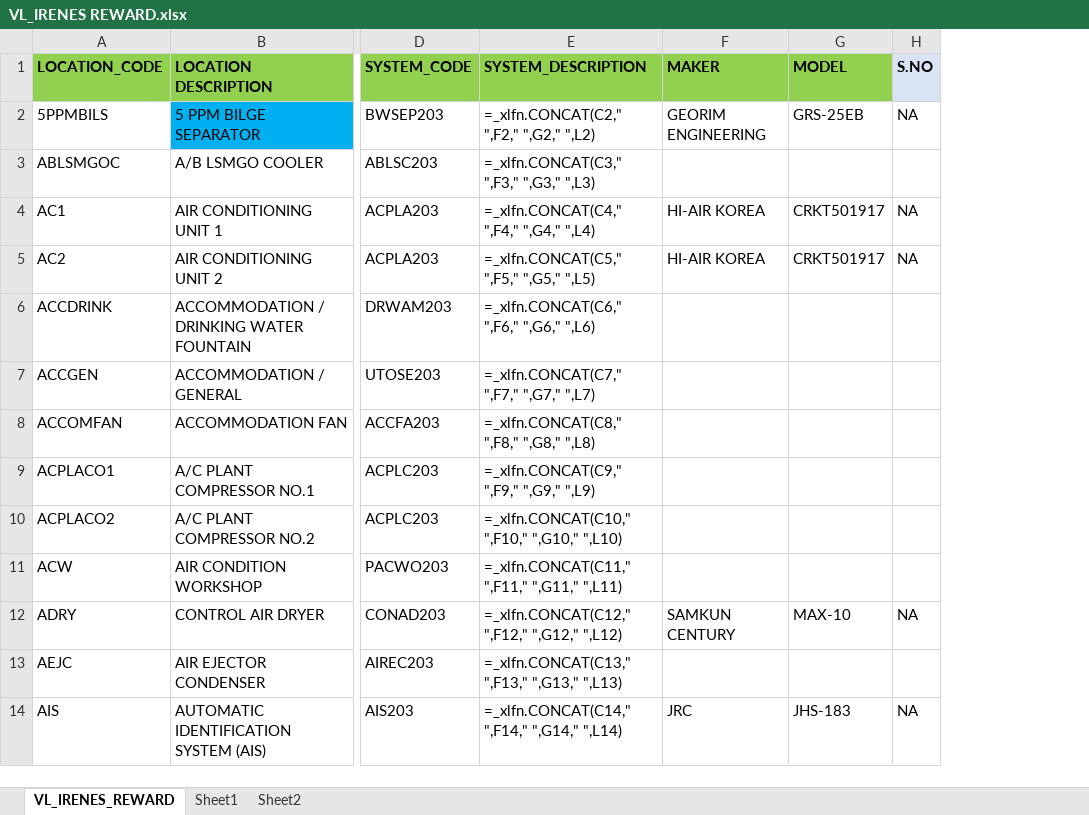
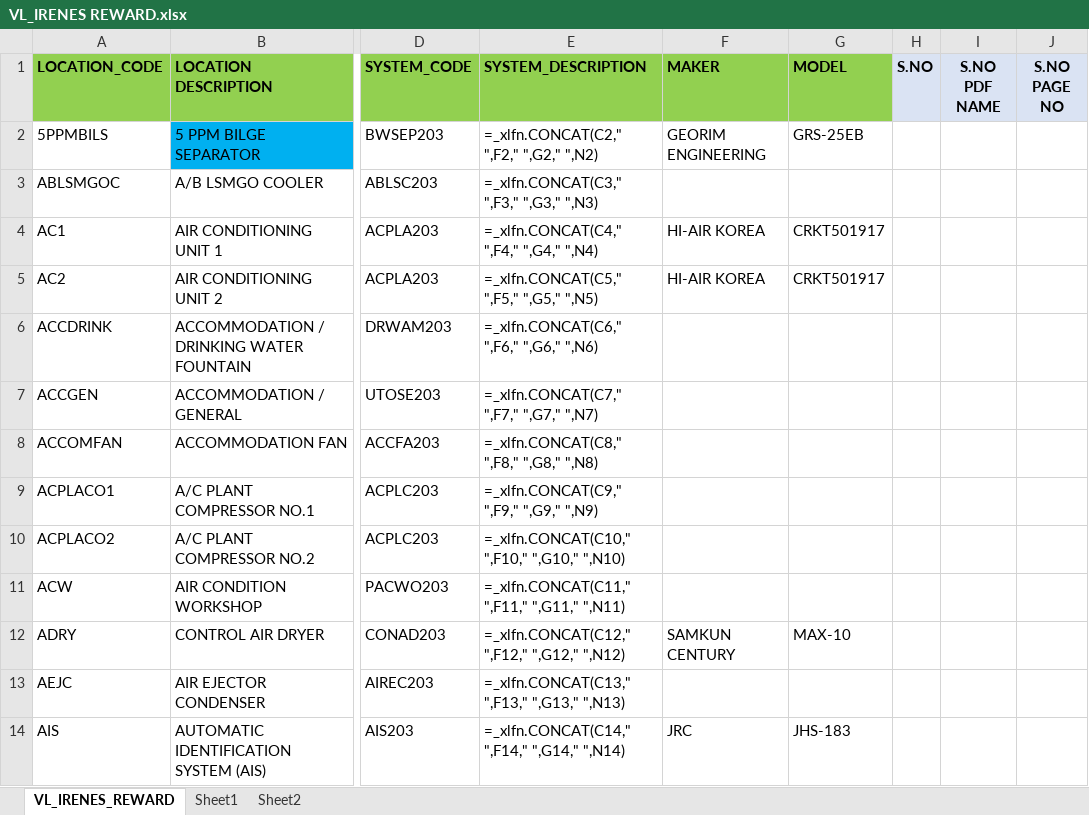
Before and after one commit to sathishkumar-890/GOOGLE_ANTIGRAVITY, an Excel workbook: 01_VL_EXTRACTION/VL_IRENES REWARD.xlsx, sheet VL_IRENES_REWARD, drawn as a sheet; only a part is shown, gaps mark what is left out; values as stored, in another font and other column widths than the file's, no borders; formulas without a stored value are shown as written; the diff covers the shown part only; the diff names each change by its address in the sheet, - before the commit and + after, or states it on an @@ line.

```diff
--- a/01_VL_EXTRACTION/VL_IRENES REWARD.xlsx (sheet VL_IRENES_REWARD)
+++ b/01_VL_EXTRACTION/VL_IRENES REWARD.xlsx (sheet VL_IRENES_REWARD)
+column I (S.NO PDF NAME), empty
+column J (S.NO PAGE NO), empty
-E2 (SYSTEM_DESCRIPTION): =_xlfn.CONCAT(C2," ",F2," ",G2," ",L2)
+E2 (SYSTEM_DESCRIPTION): =_xlfn.CONCAT(C2," ",F2," ",G2," ",N2)
-H2 (S.NO): NA
+H2 (S.NO): (empty)
-E3 (SYSTEM_DESCRIPTION): =_xlfn.CONCAT(C3," ",F3," ",G3," ",L3)
+E3 (SYSTEM_DESCRIPTION): =_xlfn.CONCAT(C3," ",F3," ",G3," ",N3)
-E4 (SYSTEM_DESCRIPTION): =_xlfn.CONCAT(C4," ",F4," ",G4," ",L4)
+E4 (SYSTEM_DESCRIPTION): =_xlfn.CONCAT(C4," ",F4," ",G4," ",N4)
-H4:H5 (S.NO): NA
+H4:H5 (S.NO): (empty)
-E5 (SYSTEM_DESCRIPTION): =_xlfn.CONCAT(C5," ",F5," ",G5," ",L5)
+E5 (SYSTEM_DESCRIPTION): =_xlfn.CONCAT(C5," ",F5," ",G5," ",N5)
-E6 (SYSTEM_DESCRIPTION): =_xlfn.CONCAT(C6," ",F6," ",G6," ",L6)
+E6 (SYSTEM_DESCRIPTION): =_xlfn.CONCAT(C6," ",F6," ",G6," ",N6)
-E7 (SYSTEM_DESCRIPTION): =_xlfn.CONCAT(C7," ",F7," ",G7," ",L7)
+E7 (SYSTEM_DESCRIPTION): =_xlfn.CONCAT(C7," ",F7," ",G7," ",N7)
-E8 (SYSTEM_DESCRIPTION): =_xlfn.CONCAT(C8," ",F8," ",G8," ",L8)
+E8 (SYSTEM_DESCRIPTION): =_xlfn.CONCAT(C8," ",F8," ",G8," ",N8)
-E9 (SYSTEM_DESCRIPTION): =_xlfn.CONCAT(C9," ",F9," ",G9," ",L9)
+E9 (SYSTEM_DESCRIPTION): =_xlfn.CONCAT(C9," ",F9," ",G9," ",N9)
-E10 (SYSTEM_DESCRIPTION): =_xlfn.CONCAT(C10," ",F10," ",G10," ",L10)
+E10 (SYSTEM_DESCRIPTION): =_xlfn.CONCAT(C10," ",F10," ",G10," ",N10)
-E11 (SYSTEM_DESCRIPTION): =_xlfn.CONCAT(C11," ",F11," ",G11," ",L11)
+E11 (SYSTEM_DESCRIPTION): =_xlfn.CONCAT(C11," ",F11," ",G11," ",N11)
-E12 (SYSTEM_DESCRIPTION): =_xlfn.CONCAT(C12," ",F12," ",G12," ",L12)
+E12 (SYSTEM_DESCRIPTION): =_xlfn.CONCAT(C12," ",F12," ",G12," ",N12)
-H12 (S.NO): NA
+H12 (S.NO): (empty)
-E13 (SYSTEM_DESCRIPTION): =_xlfn.CONCAT(C13," ",F13," ",G13," ",L13)
+E13 (SYSTEM_DESCRIPTION): =_xlfn.CONCAT(C13," ",F13," ",G13," ",N13)
-E14 (SYSTEM_DESCRIPTION): =_xlfn.CONCAT(C14," ",F14," ",G14," ",L14)
+E14 (SYSTEM_DESCRIPTION): =_xlfn.CONCAT(C14," ",F14," ",G14," ",N14)
-H14 (S.NO): NA
+H14 (S.NO): (empty)
```
Also changed, not shown: 753 edited cells and cell formats elsewhere in this sheet, 15 other files.
